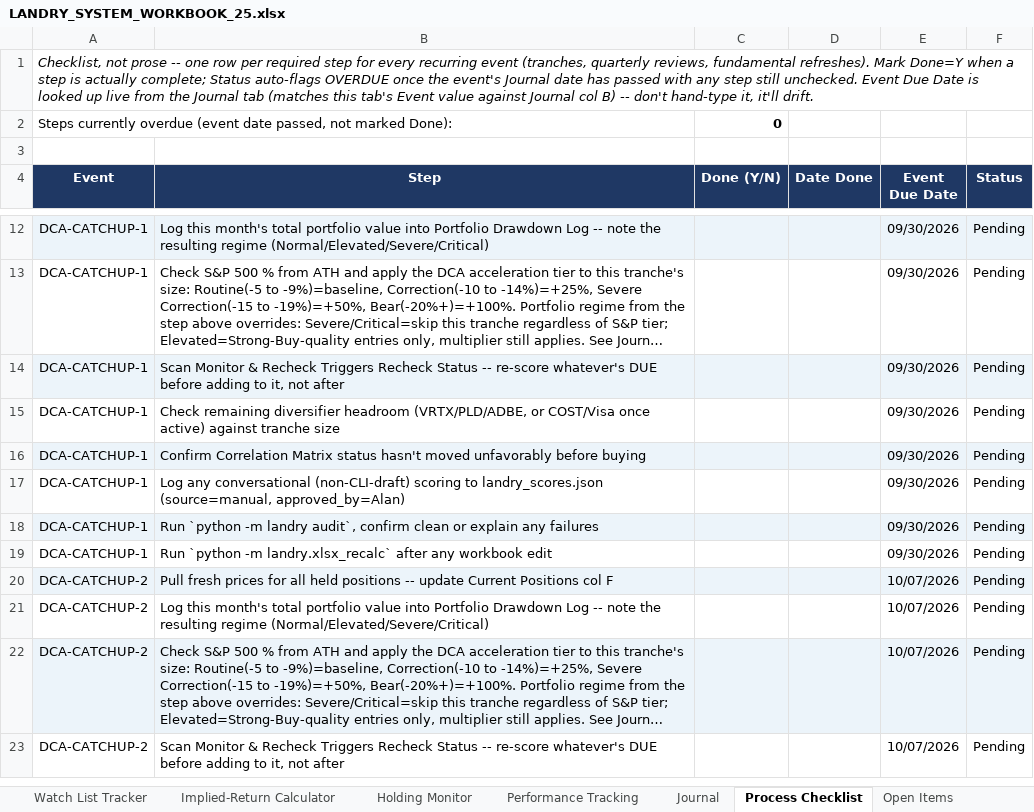
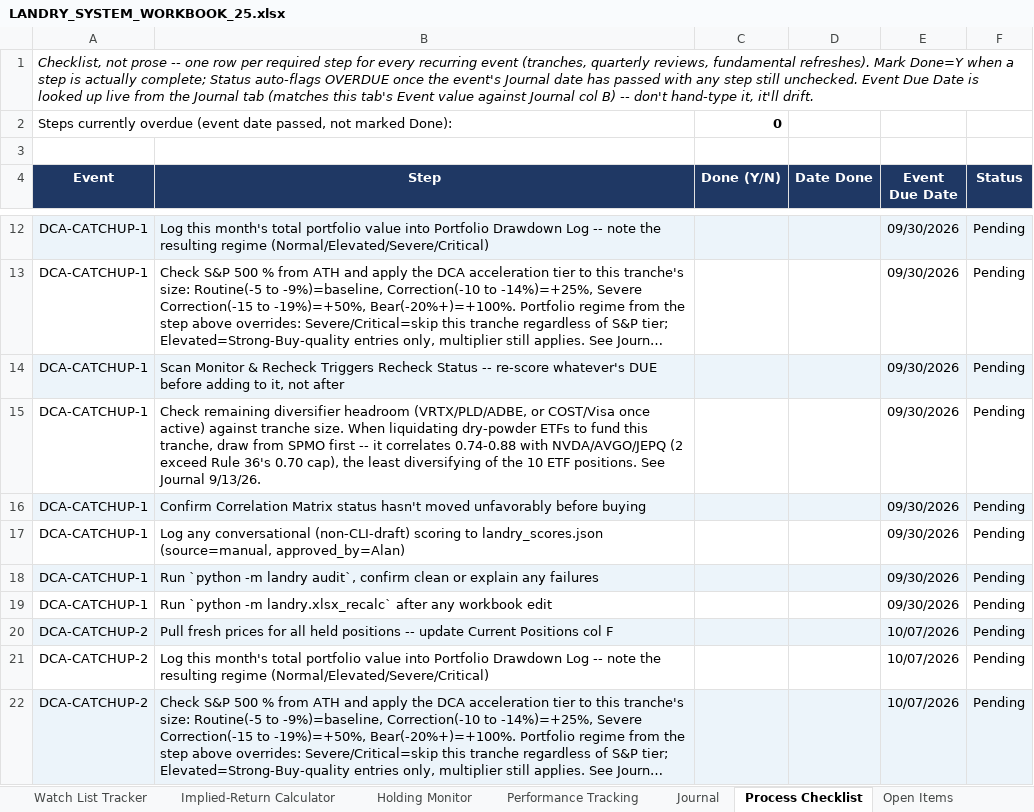
Before and after one commit to cope413/Stock_Picker, an Excel workbook: LANDRY_SYSTEM_WORKBOOK_25.xlsx, sheet Process Checklist, drawn as a sheet; only a part is shown, gaps mark what is left out; the shorter side is filled out with more unchanged rows; long unchanged cells end in …; values as stored, in another font and other column widths than the file's, no borders; conditional formats and table styles not drawn; the diff covers the shown part only; the diff names each change by its address in the sheet, - before the commit and + after, or states it on an @@ line.

```diff
--- a/LANDRY_SYSTEM_WORKBOOK_25.xlsx (sheet Process Checklist)
+++ b/LANDRY_SYSTEM_WORKBOOK_25.xlsx (sheet Process Checklist)
-B15 (Step): …against tranche size
+B15 (Step): …against tranche size. When liquidating dry-powder ETFs to fund this tranche, draw from SPMO first -- it correlates 0.74-0.88 with NVDA/AVGO/JEPQ (2 exceed Rule 36's 0.70 cap), the least diversifying of the 10 ETF positions. See Journal 9/13/26.
```
Also changed, not shown: 7 edited cells elsewhere in this sheet, sheet Scoring, sheet Dashboard, sheet Journal, sheet Open Items, charts or pictures, 3 other files.
